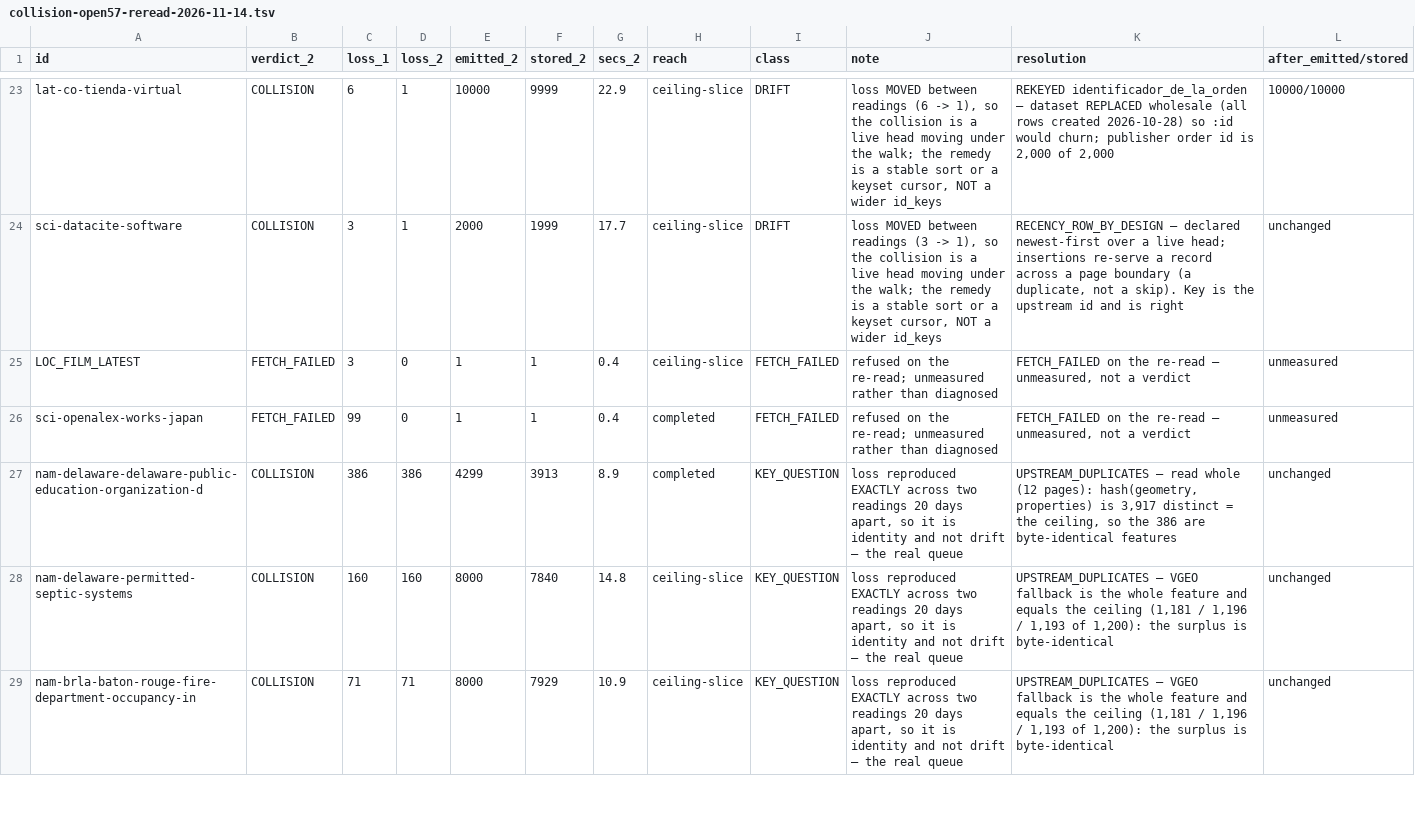
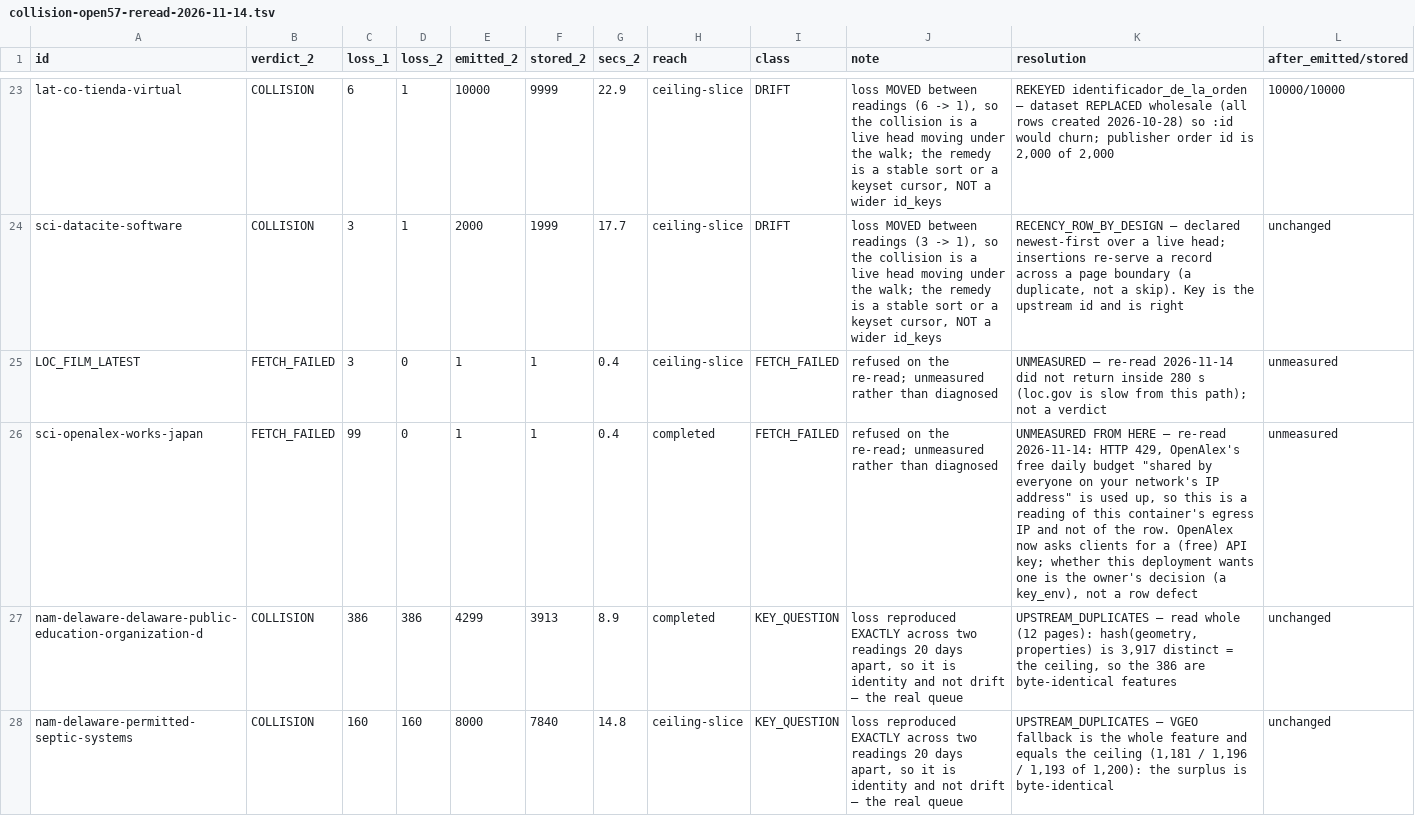
Before and after one commit to rayanchl/JapanOSINT, a TSV file: docs/collision-open57-reread-2026-11-14.tsv, drawn as a sheet; only a part is shown, gaps mark what is left out; the shorter side is filled out with more unchanged rows.

```diff
--- a/docs/collision-open57-reread-2026-11-14.tsv
+++ b/docs/collision-open57-reread-2026-11-14.tsv
@@ -24,4 +24,4 @@ lat-co-tienda-virtual	COLLISION	6	1	10000	9999	22.9	ceiling-slice	DRIFT	loss MOV
 sci-datacite-software	COLLISION	3	1	2000	1999	17.7	ceiling-slice	DRIFT	loss MOVED between readings (3 -> 1), so the collision is a live head moving under the walk; the remedy is a stable sort or a keyset cursor, NOT a wider id_keys	RECENCY_ROW_BY_DESIGN — declared newest-first over a live head; insertions re-serve a record across a page boundary (a duplicate, not a skip). Key is the upstream id and is right	unchanged
-LOC_FILM_LATEST	FETCH_FAILED	3	0	1	1	0.4	ceiling-slice	FETCH_FAILED	refused on the re-read; unmeasured rather than diagnosed	FETCH_FAILED on the re-read — unmeasured, not a verdict	unmeasured
-sci-openalex-works-japan	FETCH_FAILED	99	0	1	1	0.4	completed	FETCH_FAILED	refused on the re-read; unmeasured rather than diagnosed	FETCH_FAILED on the re-read — unmeasured, not a verdict	unmeasured
+LOC_FILM_LATEST	FETCH_FAILED	3	0	1	1	0.4	ceiling-slice	FETCH_FAILED	refused on the re-read; unmeasured rather than diagnosed	UNMEASURED — re-read 2026-11-14 did not return inside 280 s (loc.gov is slow from this path); not a verdict	unmeasured
+sci-openalex-works-japan	FETCH_FAILED	99	0	1	1	0.4	completed	FETCH_FAILED	refused on the re-read; unmeasured rather than diagnosed	UNMEASURED FROM HERE — re-read 2026-11-14: HTTP 429, OpenAlex's free daily budget "shared by everyone on your network's IP address" is used up, so this is a reading of this container's egress IP and not of the row. OpenAlex now asks clients for a (free) API key; whether this deployment wants one is the owner's decision (a key_env), not a row defect	unmeasured
 nam-delaware-delaware-public-education-organization-d	COLLISION	386	386	4299	3913	8.9	completed	KEY_QUESTION	loss reproduced EXACTLY across two readings 20 days apart, so it is identity and not drift — the real queue	UPSTREAM_DUPLICATES — read whole (12 pages): hash(geometry, properties) is 3,917 distinct = the ceiling, so the 386 are byte-identical features	unchanged
```
Also changed, not shown: 13 other files.
